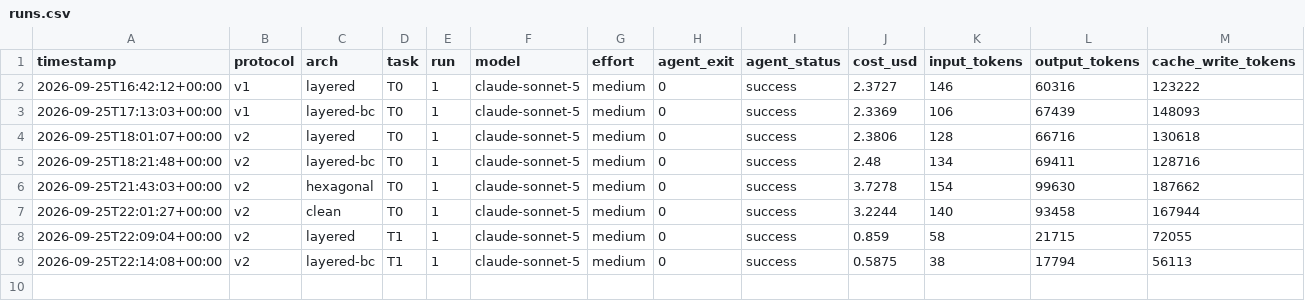
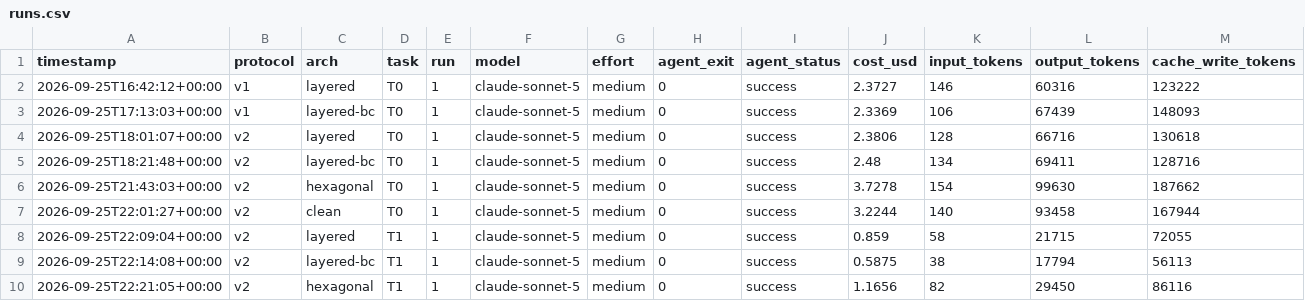
Before and after one commit to leoferolive/eval-arqs, a CSV file: results/runs.csv, drawn as a sheet; only a part is shown; rows hold the shown columns only; the diff names each change by its address in the sheet, - before the commit and + after, or states it on an @@ line.

Commit message:
data: hexagonal T1 run-1

```diff
--- a/results/runs.csv
+++ b/results/runs.csv
+row 10: 2026-09-25T22:21:05+00:00 | v2 | hexagonal | T1 | 1 | claude-sonnet-5 | medium | 0 | success | 1.1656 | 82 | 29450 | 86116
```
